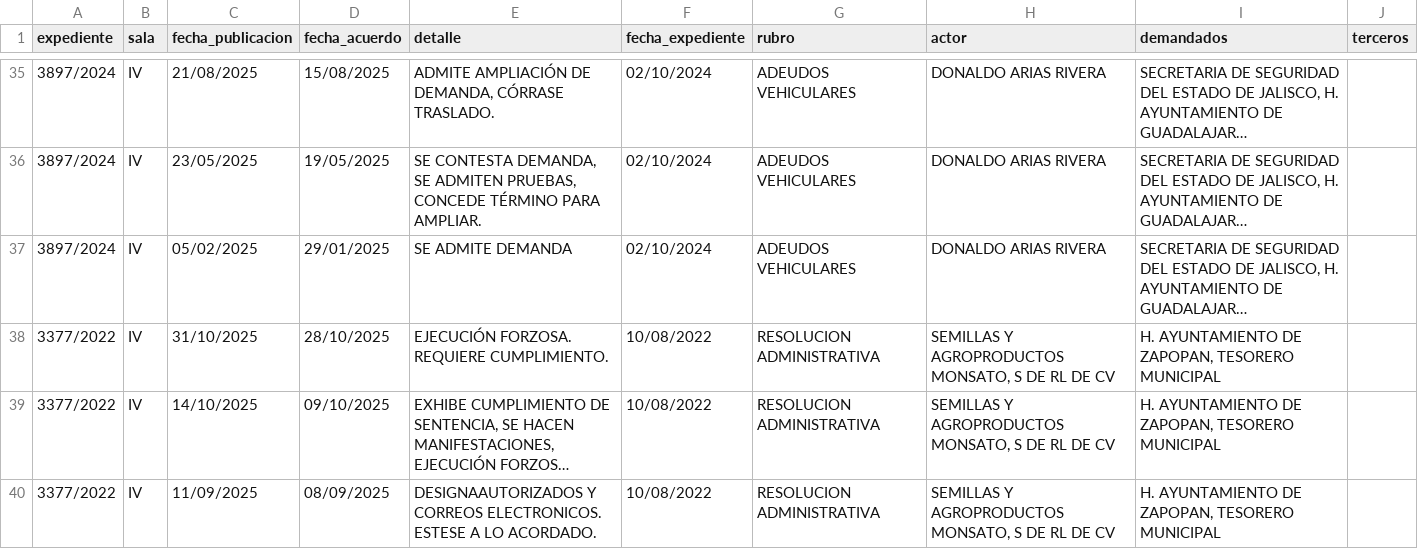
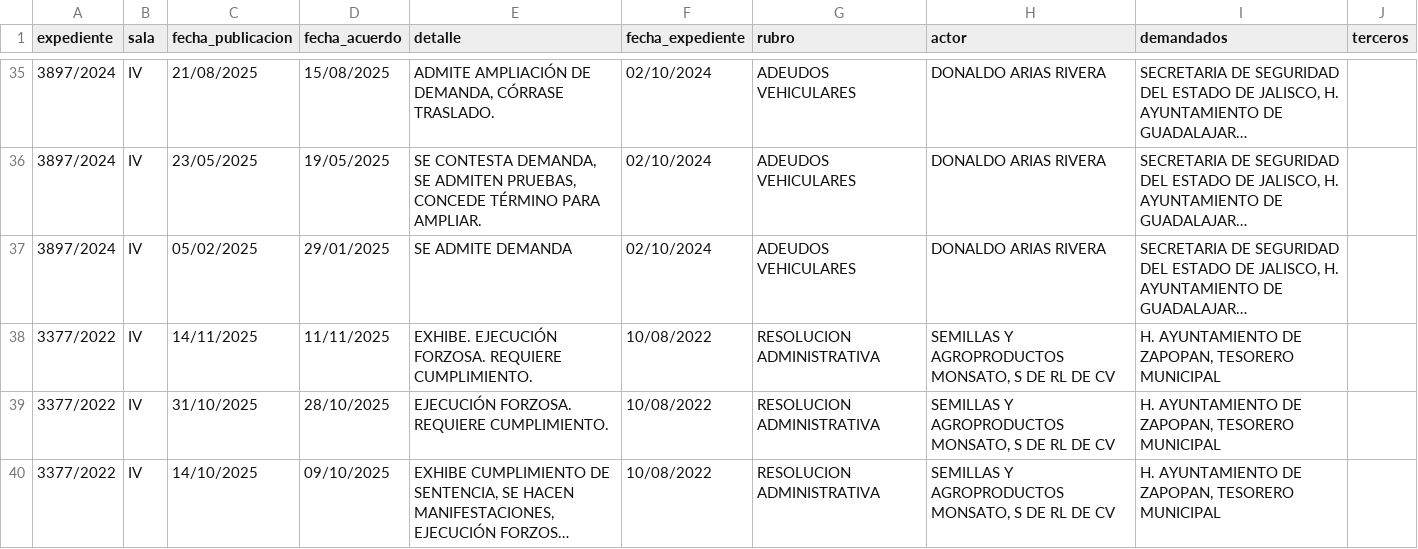
Before and after one commit to EdsonGonzalez01/Donaldo, a CSV file: files/actualizaciones_expedientes_tjajal.csv, drawn as a sheet; only a part is shown, gaps mark what is left out; the shorter side is filled out with more unchanged rows; long unchanged cells end in …; the diff names each change by its address in the sheet, - before the commit and + after, or states it on an @@ line.

```diff
--- a/files/actualizaciones_expedientes_tjajal.csv
+++ b/files/actualizaciones_expedientes_tjajal.csv
+row 38: 3377/2022 | IV | 14/11/2025 | 11/11/2025 | EXHIBE. EJECUCIÓN FORZOSA. REQUIERE CUMPLIMIENTO. | 10/08/2022 | RESOLUCION ADMINISTRATIVA | SEMILLAS Y AGROPRODUCTOS MONSATO, S DE RL DE CV | H. AYUNTAMIENTO DE ZAPOPAN, TESORERO MUNICIPAL
```
Also changed, not shown: 1 other file.
